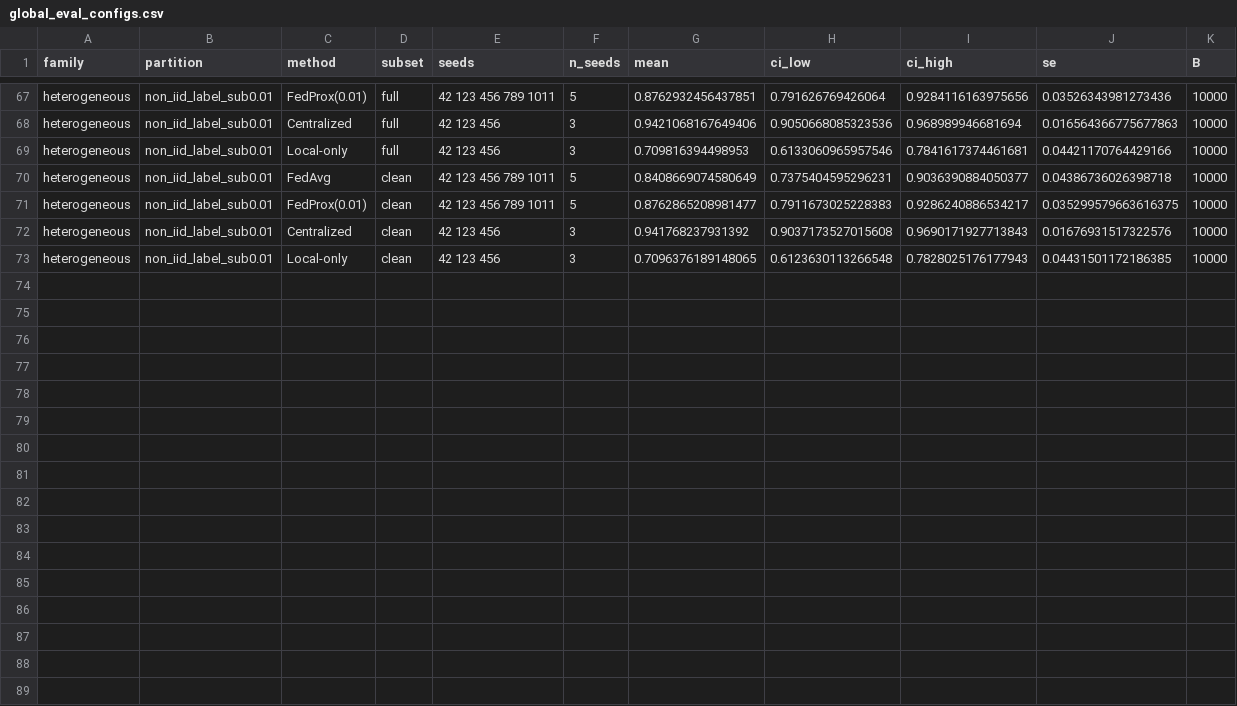
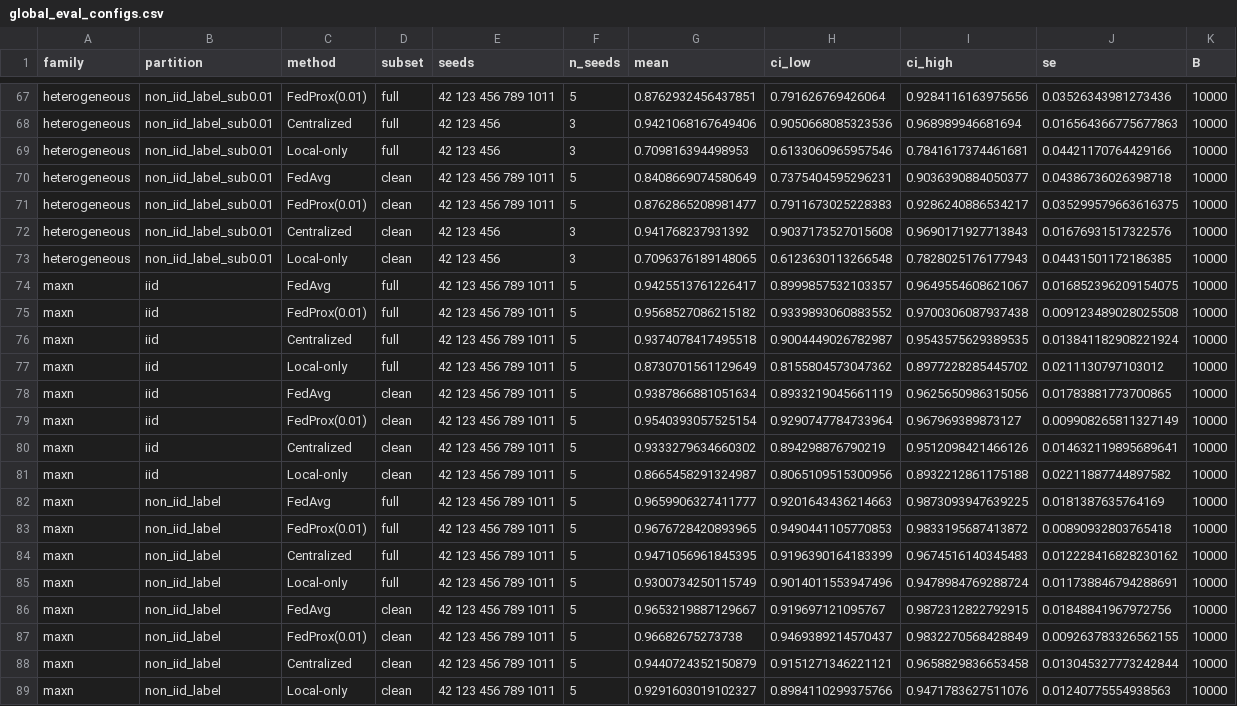
Before and after one commit to dryuemco/FedRGBD, a CSV file: analysis/global_eval/global_eval_configs.csv, drawn as a sheet; only a part is shown, gaps mark what is left out; the diff names each change by its address in the sheet, - before the commit and + after, or states it on an @@ line.

```diff
--- a/analysis/global_eval/global_eval_configs.csv
+++ b/analysis/global_eval/global_eval_configs.csv
+row 74: maxn | iid | FedAvg | full | 42 123 456 789 1011 | 5 | 0.9425513761226417 | 0.8999857532103357 | 0.9649554608621067 | 0.016852396209154075 | 10000
+row 75: maxn | iid | FedProx(0.01) | full | 42 123 456 789 1011 | 5 | 0.9568527086215182 | 0.9339893060883552 | 0.9700306087937438 | 0.009123489028025508 | 10000
+row 76: maxn | iid | Centralized | full | 42 123 456 789 1011 | 5 | 0.9374078417495518 | 0.9004449026782987 | 0.9543575629389535 | 0.013841182908221924 | 10000
+row 77: maxn | iid | Local-only | full | 42 123 456 789 1011 | 5 | 0.8730701561129649 | 0.8155804573047362 | 0.8977228285445702 | 0.0211130797103012 | 10000
+row 78: maxn | iid | FedAvg | clean | 42 123 456 789 1011 | 5 | 0.9387866881051634 | 0.8933219045661119 | 0.9625650986315056 | 0.01783881773700865 | 10000
+row 79: maxn | iid | FedProx(0.01) | clean | 42 123 456 789 1011 | 5 | 0.9540393057525154 | 0.9290747784733964 | 0.967969389873127 | 0.009908265811327149 | 10000
+row 80: maxn | iid | Centralized | clean | 42 123 456 789 1011 | 5 | 0.9333279634660302 | 0.894298876790219 | 0.9512098421466126 | 0.014632119895689641 | 10000
+row 81: maxn | iid | Local-only | clean | 42 123 456 789 1011 | 5 | 0.8665458291324987 | 0.8065109515300956 | 0.8932212861175188 | 0.02211887744897582 | 10000
+row 82: maxn | non_iid_label | FedAvg | full | 42 123 456 789 1011 | 5 | 0.9659906327411777 | 0.9201643436214663 | 0.9873093947639225 | 0.0181387635764169 | 10000
+row 83: maxn | non_iid_label | FedProx(0.01) | full | 42 123 456 789 1011 | 5 | 0.9676728420893965 | 0.9490441105770853 | 0.9833195687413872 | 0.00890932803765418 | 10000
+row 84: maxn | non_iid_label | Centralized | full | 42 123 456 789 1011 | 5 | 0.9471056961845395 | 0.9196390164183399 | 0.9674516140345483 | 0.012228416828230162 | 10000
+row 85: maxn | non_iid_label | Local-only | full | 42 123 456 789 1011 | 5 | 0.9300734250115749 | 0.9014011553947496 | 0.9478984769288724 | 0.011738846794288691 | 10000
+row 86: maxn | non_iid_label | FedAvg | clean | 42 123 456 789 1011 | 5 | 0.9653219887129667 | 0.919697121095767 | 0.9872312822792915 | 0.01848841967972756 | 10000
+row 87: maxn | non_iid_label | FedProx(0.01) | clean | 42 123 456 789 1011 | 5 | 0.96682675273738 | 0.9469389214570437 | 0.9832270568428849 | 0.009263783326562155 | 10000
+row 88: maxn | non_iid_label | Centralized | clean | 42 123 456 789 1011 | 5 | 0.9440724352150879 | 0.9151271346221121 | 0.9658829836653458 | 0.013045327773242844 | 10000
+row 89: maxn | non_iid_label | Local-only | clean | 42 123 456 789 1011 | 5 | 0.9291603019102327 | 0.8984110299375766 | 0.9471783627511076 | 0.01240775554938563 | 10000
```
Also changed, not shown: analysis/global_eval/global_eval_comparisons.csv, 2 other files.
